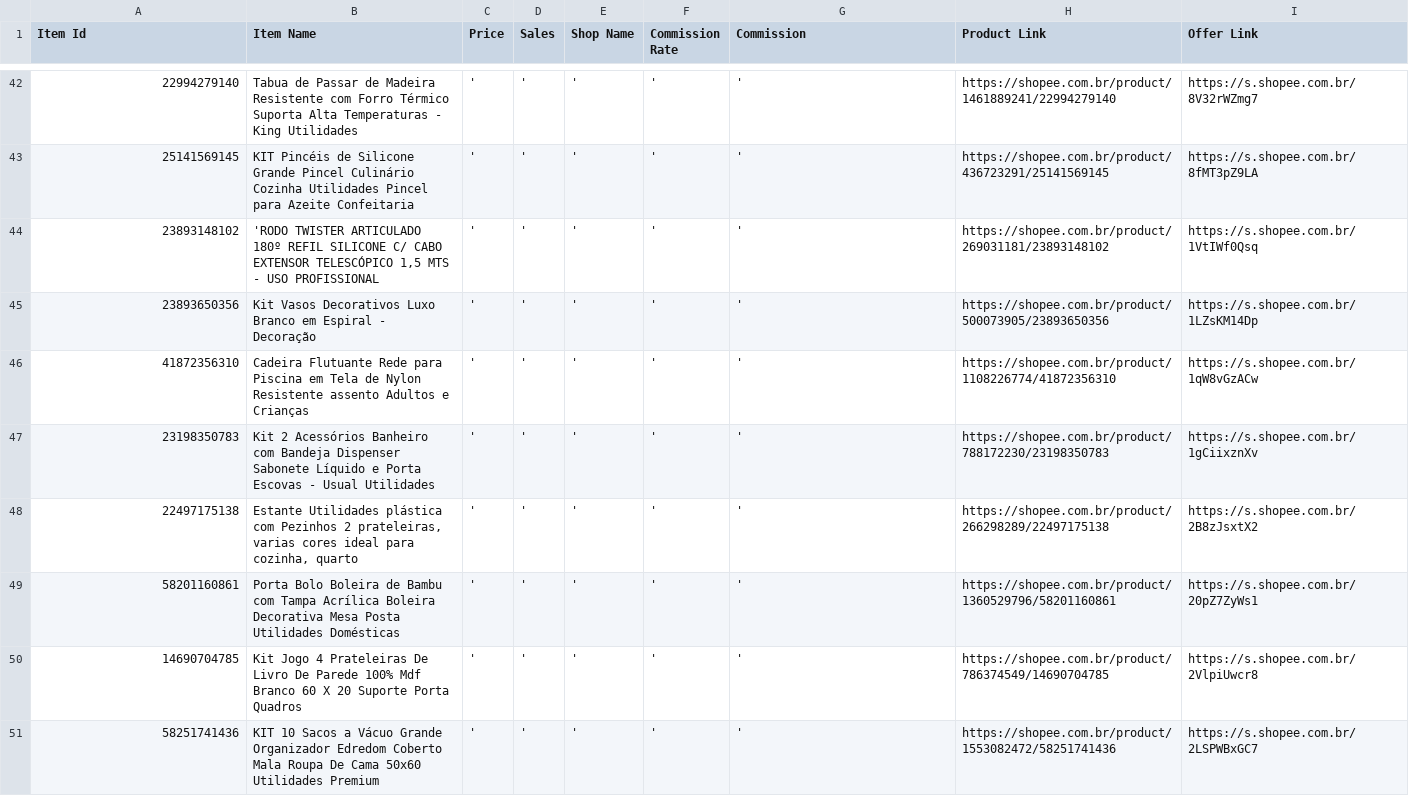
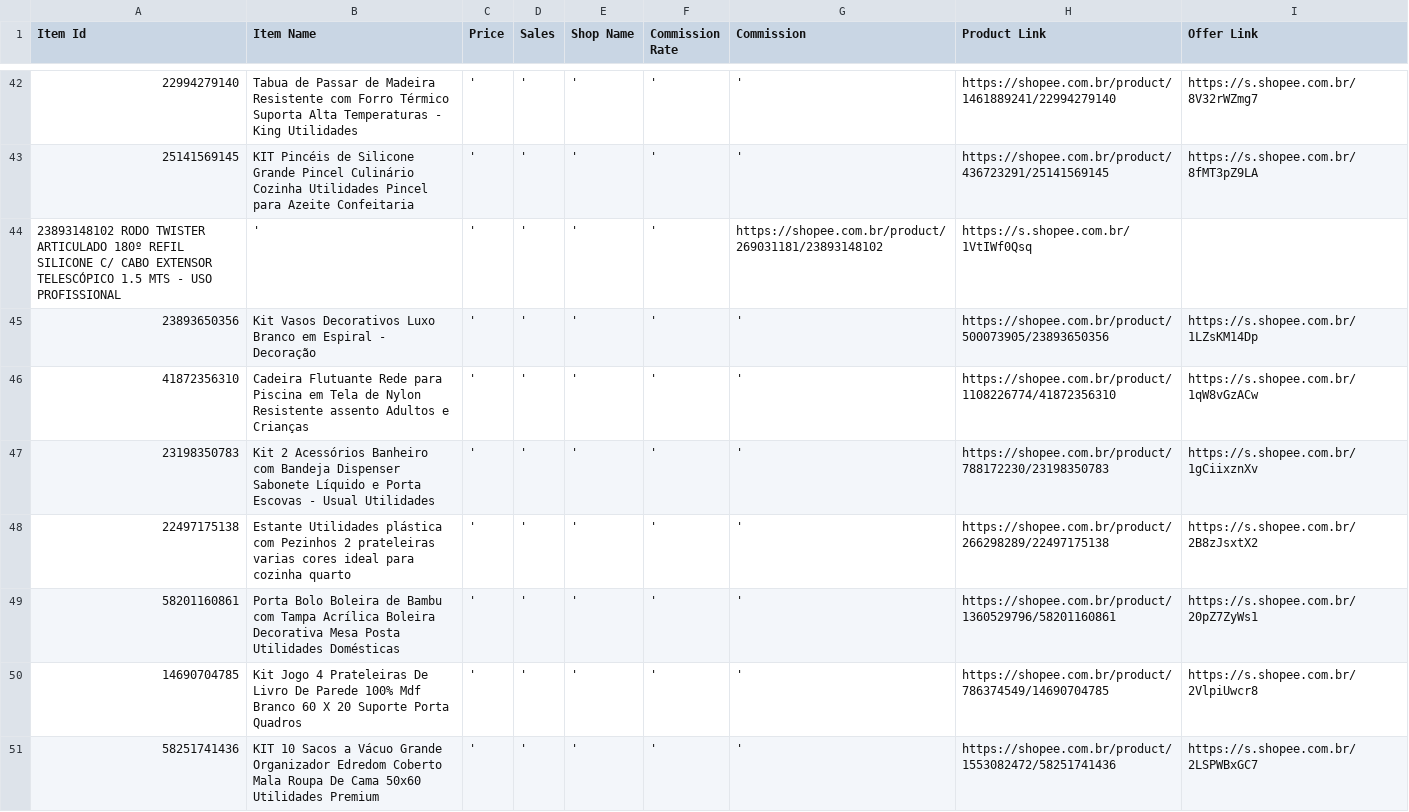
Before and after one commit to MercadimShopp/mercadim-site, a CSV file: listas/data/lista-dia-1.csv, drawn as a sheet; only a part is shown, gaps mark what is left out; removed rows and columns are numbered as before the commit, all else as after; the diff names each change by its address in the sheet, - before the commit and + after, or states it on an @@ line.

Commit message:
Fix formatting and update product descriptions in CSV

```diff
--- a/listas/data/lista-dia-1.csv
+++ b/listas/data/lista-dia-1.csv
-row 44: 23893148102 | 'RODO TWISTER ARTICULADO 180º REFIL SILICONE C/ CABO EXTENSOR TELESCÓPICO 1,5 MTS - USO PROFISSIONAL | ' | ' | ' | ' | ' | https://shopee.com.br/product/269031181/23893148102 | https://s.shopee.com.br/1VtIWf0Qsq
+row 44: 23893148102 RODO TWISTER ARTICULADO 180º REFIL SILICONE C/ CABO EXTENSOR TELESCÓPICO 1.5 MTS - USO PROFISSIONAL | ' | ' | ' | ' | ' | https://shopee.com.br/product/269031181/23893148102 | https://s.shopee.com.br/1VtIWf0Qsq
-B48 (Item Name): …Pezinhos 2 prateleiras, varias cores ideal para cozinha, quarto
+B48 (Item Name): …Pezinhos 2 prateleiras varias cores ideal para cozinha quarto
```
